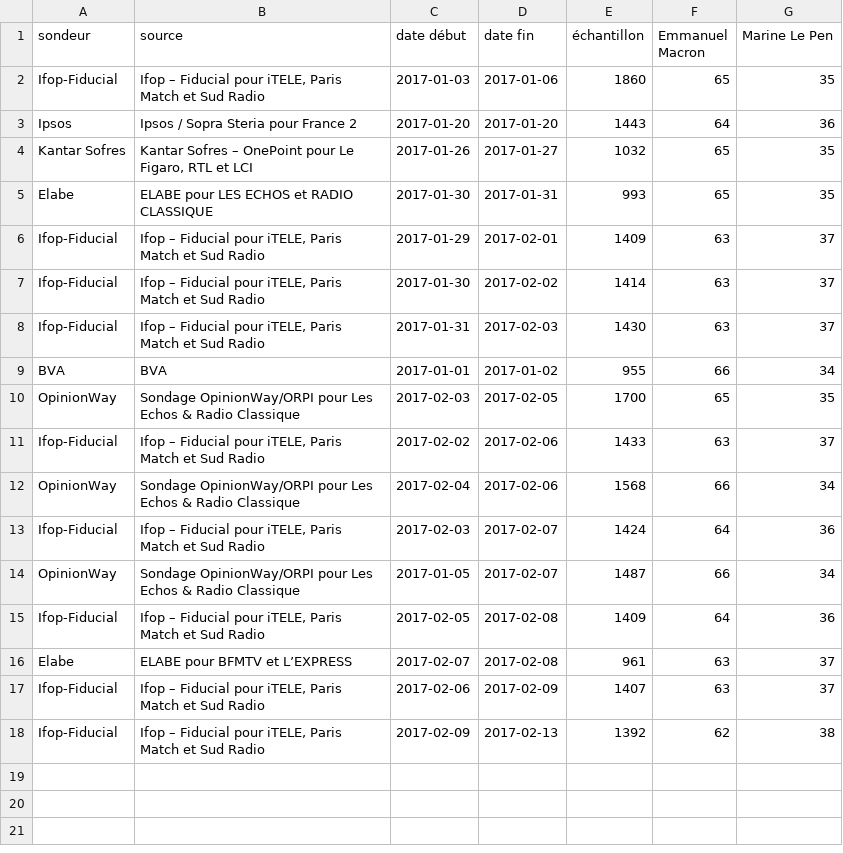
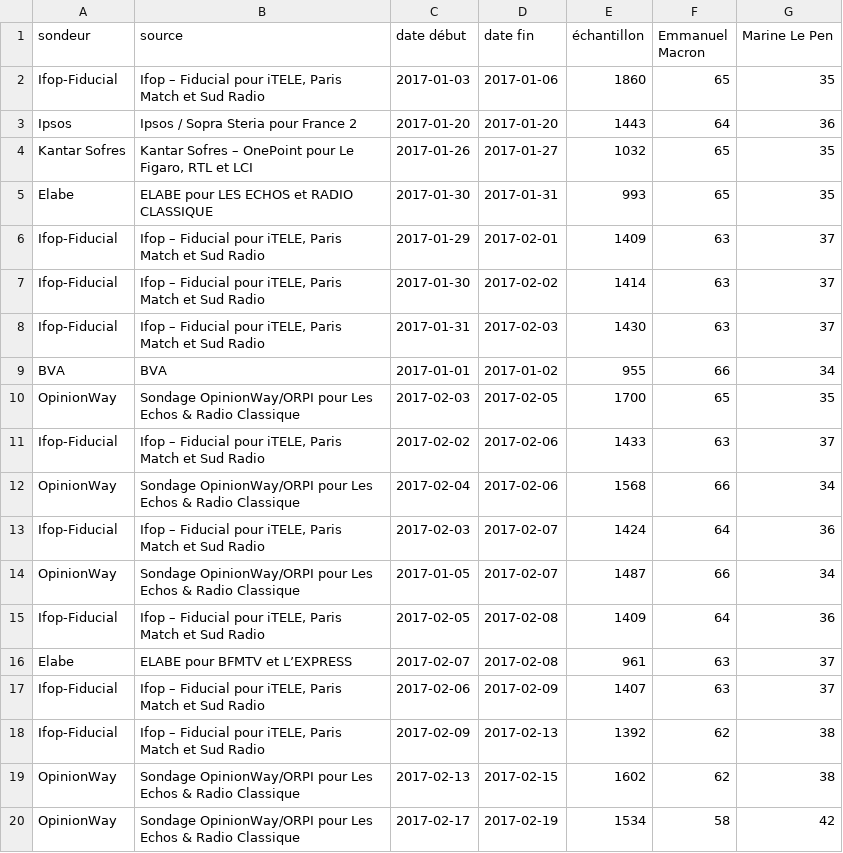
Before and after one commit to depuis1958/depuis1958-html, a CSV file: public/data/2017/second-tour-lepen-macron.csv, drawn as a sheet; the diff names each change by its address in the sheet, - before the commit and + after, or states it on an @@ line.

```diff
--- a/public/data/2017/second-tour-lepen-macron.csv
+++ b/public/data/2017/second-tour-lepen-macron.csv
+row 19: OpinionWay | Sondage OpinionWay/ORPI pour Les Echos & Radio Classique | 2017-02-13 | 2017-02-15 | 1602 | 62 | 38
+row 20: OpinionWay | Sondage OpinionWay/ORPI pour Les Echos & Radio Classique | 2017-02-17 | 2017-02-19 | 1534 | 58 | 42
```
Also changed, not shown: public/data/2012/premier-tour.csv, public/data/2012/second-tour-hollande-sarkozy.csv, 14 other files.
